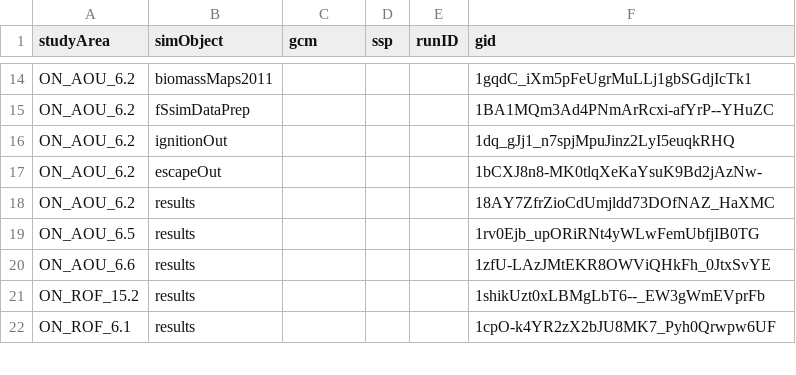
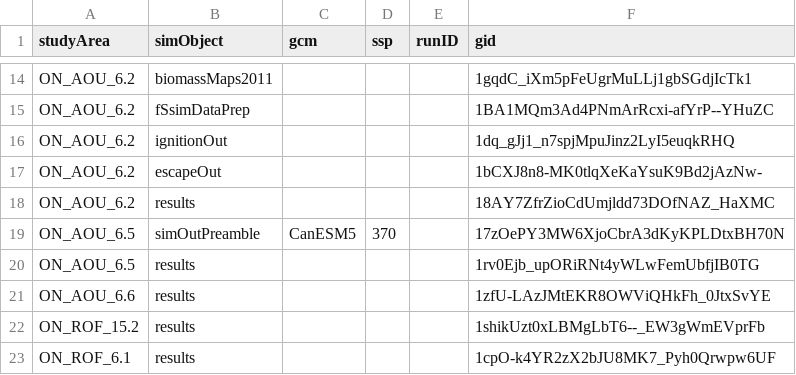
Before and after one commit to FOR-CAST/Ontario_AOU_ROF, a CSV file: 05-google-ids.csv, drawn as a sheet; only a part is shown, gaps mark what is left out; the diff names each change by its address in the sheet, - before the commit and + after, or states it on an @@ line.

Commit message:
update google ids

```diff
--- a/05-google-ids.csv
+++ b/05-google-ids.csv
+row 19: ON_AOU_6.5 | simOutPreamble | CanESM5 | 370 |  | 17zOePY3MW6XjoCbrA3dKyKPLDtxBH70N
```
